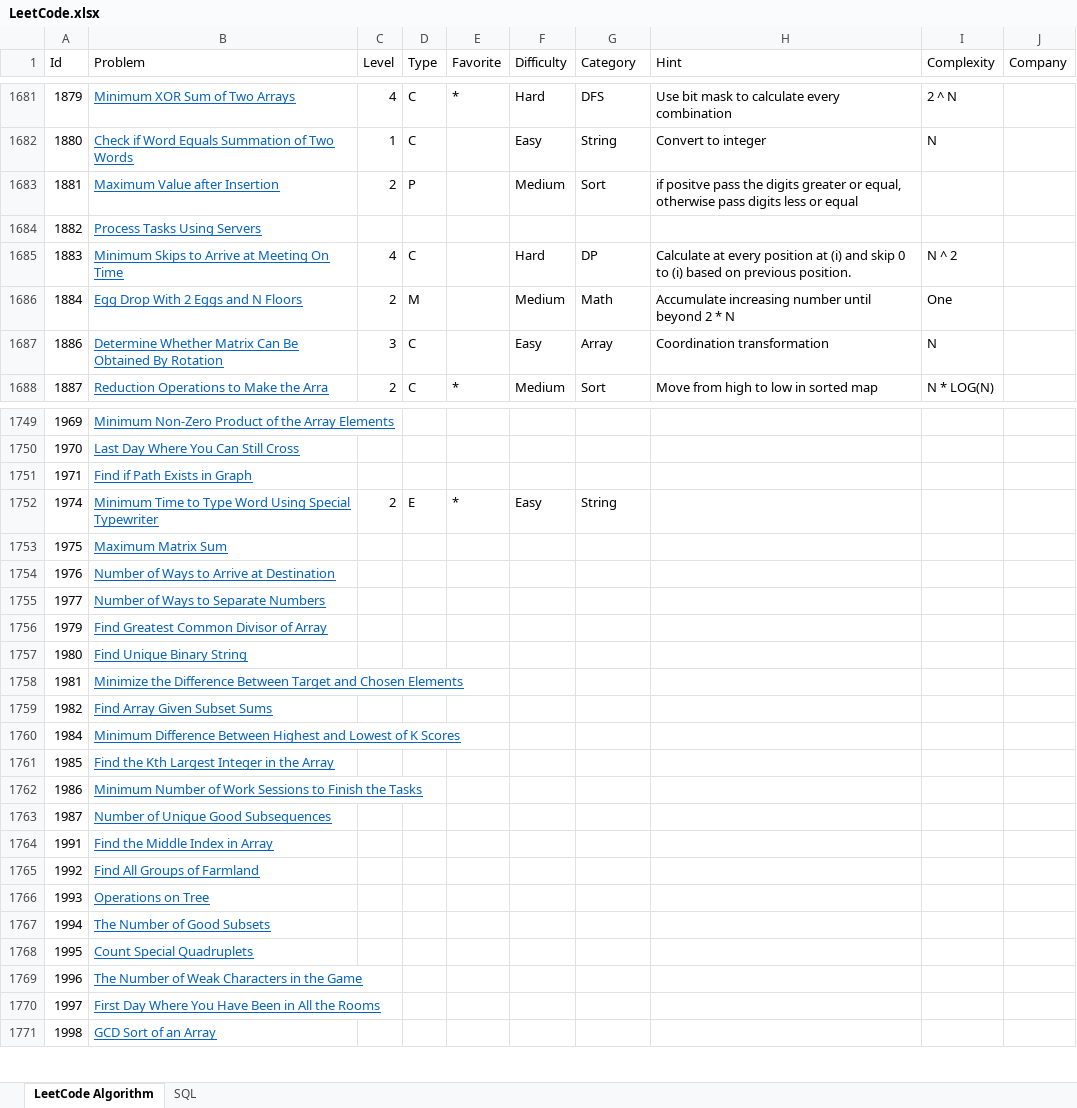
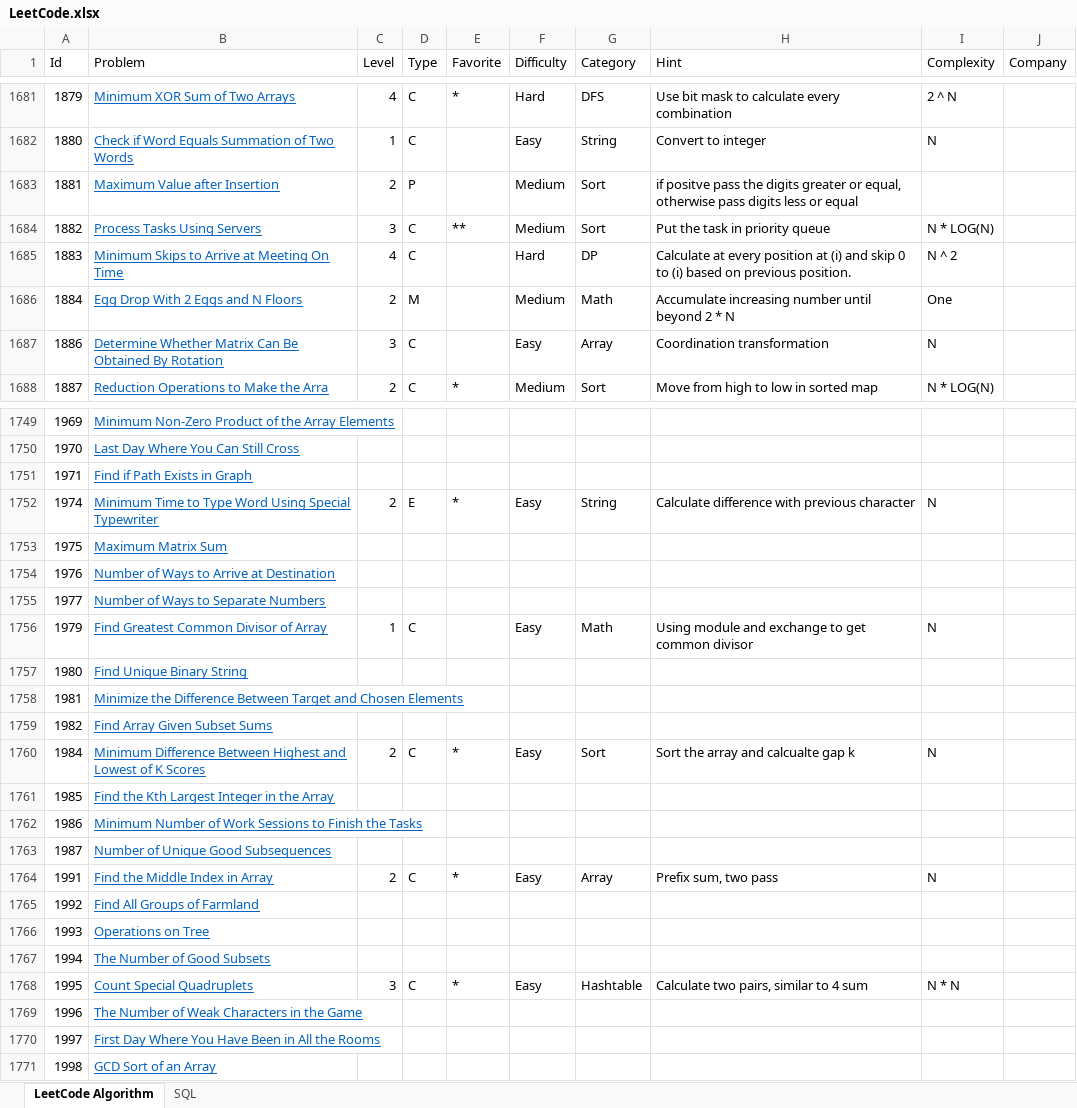
Before and after one commit to huanminwu/LeetCode, an Excel workbook: LeetCode.xlsx, sheet LeetCode Algorithm, drawn as a sheet; only a part is shown, gaps mark what is left out; values as stored, in another font and other column widths than the file's, no borders; charts and pictures not drawn; the diff covers the shown part only; the diff names each change by its address in the sheet, - before the commit and + after, or states it on an @@ line.

Commit message:
Check in more easy problems

```diff
--- a/LeetCode.xlsx (sheet LeetCode Algorithm)
+++ b/LeetCode.xlsx (sheet LeetCode Algorithm)
-C1684 (Level): (empty)
+C1684 (Level): 3
-D1684 (Type): (empty)
+D1684 (Type): C
-E1684 (Favorite): (empty)
+E1684 (Favorite): **
-F1684 (Difficulty): (empty)
+F1684 (Difficulty): Medium
-G1684 (Category): (empty)
+G1684 (Category): Sort
-H1684 (Hint): (empty)
+H1684 (Hint): Put the task in priority queue
-I1684 (Complexity): (empty)
+I1684 (Complexity): N * LOG(N)
-H1752 (Hint): (empty)
+H1752 (Hint): Calculate difference with previous character
-I1752 (Complexity): (empty)
+I1752 (Complexity): N
-C1756 (Level): (empty)
+C1756 (Level): 1
-D1756 (Type): (empty)
+D1756 (Type): C
-F1756 (Difficulty): (empty)
+F1756 (Difficulty): Easy
-G1756 (Category): (empty)
+G1756 (Category): Math
-H1756 (Hint): (empty)
+H1756 (Hint): Using module and exchange to get common divisor
-I1756 (Complexity): (empty)
+I1756 (Complexity): N
-C1760 (Level): (empty)
+C1760 (Level): 2
-D1760 (Type): (empty)
+D1760 (Type): C
-E1760 (Favorite): (empty)
+E1760 (Favorite): *
-F1760 (Difficulty): (empty)
+F1760 (Difficulty): Easy
-G1760 (Category): (empty)
+G1760 (Category): Sort
-H1760 (Hint): (empty)
+H1760 (Hint): Sort the array and calcualte gap k
-I1760 (Complexity): (empty)
+I1760 (Complexity): N
-C1764 (Level): (empty)
+C1764 (Level): 2
-D1764 (Type): (empty)
+D1764 (Type): C
-E1764 (Favorite): (empty)
+E1764 (Favorite): *
-F1764 (Difficulty): (empty)
+F1764 (Difficulty): Easy
-G1764 (Category): (empty)
+G1764 (Category): Array
-H1764 (Hint): (empty)
+H1764 (Hint): Prefix sum, two pass
-I1764 (Complexity): (empty)
+I1764 (Complexity): N
-C1768 (Level): (empty)
+C1768 (Level): 3
-D1768 (Type): (empty)
+D1768 (Type): C
-E1768 (Favorite): (empty)
+E1768 (Favorite): *
-F1768 (Difficulty): (empty)
+F1768 (Difficulty): Easy
-G1768 (Category): (empty)
+G1768 (Category): Hashtable
-H1768 (Hint): (empty)
+H1768 (Hint): Calculate two pairs, similar to 4 sum
-I1768 (Complexity): (empty)
+I1768 (Complexity): N * N
```
Also changed, not shown: 23 edited cells elsewhere in this sheet, 21 other files.
